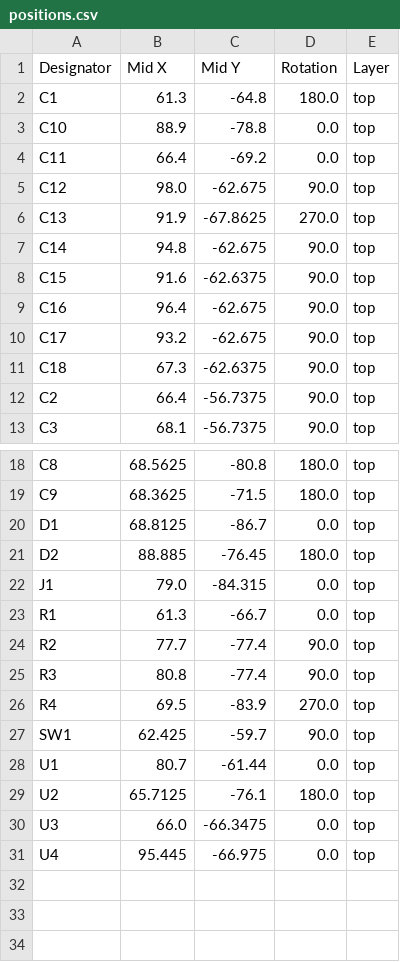
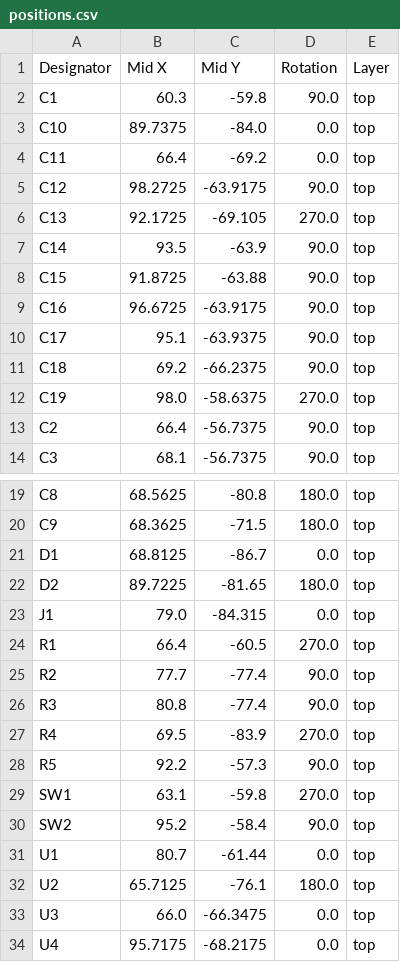
Before and after one commit to rodneyosodo/subira, a CSV file: kicad/production/positions.csv, drawn as a sheet; only a part is shown, gaps mark what is left out.

```diff
--- a/kicad/production/positions.csv
+++ b/kicad/production/positions.csv
@@ -1,12 +1,13 @@
 Designator,Mid X,Mid Y,Rotation,Layer
-C1,61.3,-64.8,180.0,top
-C10,88.9,-78.8,0.0,top
+C1,60.3,-59.8,90.0,top
+C10,89.7375,-84.0,0.0,top
 C11,66.4,-69.2,0.0,top
-C12,98.0,-62.675,90.0,top
-C13,91.9,-67.8625,270.0,top
-C14,94.8,-62.675,90.0,top
-C15,91.6,-62.6375,90.0,top
-C16,96.4,-62.675,90.0,top
-C17,93.2,-62.675,90.0,top
-C18,67.3,-62.6375,90.0,top
+C12,98.2725,-63.9175,90.0,top
+C13,92.1725,-69.105,270.0,top
+C14,93.5,-63.9,90.0,top
+C15,91.8725,-63.88,90.0,top
+C16,96.6725,-63.9175,90.0,top
+C17,95.1,-63.9375,90.0,top
+C18,69.2,-66.2375,90.0,top
+C19,98.0,-58.6375,270.0,top
 C2,66.4,-56.7375,90.0,top
@@ -20,5 +21,5 @@ C9,68.3625,-71.5,180.0,top
 D1,68.8125,-86.7,0.0,top
-D2,88.885,-76.45,180.0,top
+D2,89.7225,-81.65,180.0,top
 J1,79.0,-84.315,0.0,top
-R1,61.3,-66.7,0.0,top
+R1,66.4,-60.5,270.0,top
 R2,77.7,-77.4,90.0,top
@@ -26,3 +27,5 @@ R3,80.8,-77.4,90.0,top
 R4,69.5,-83.9,270.0,top
-SW1,62.425,-59.7,90.0,top
+R5,92.2,-57.3,90.0,top
+SW1,63.1,-59.8,270.0,top
+SW2,95.2,-58.4,90.0,top
 U1,80.7,-61.44,0.0,top
@@ -30,2 +33,2 @@ U2,65.7125,-76.1,180.0,top
 U3,66.0,-66.3475,0.0,top
-U4,95.445,-66.975,0.0,top
+U4,95.7175,-68.2175,0.0,top
```
Also changed, not shown: kicad/production/bom.csv, kicad/production/designators.csv, 7 other files.
